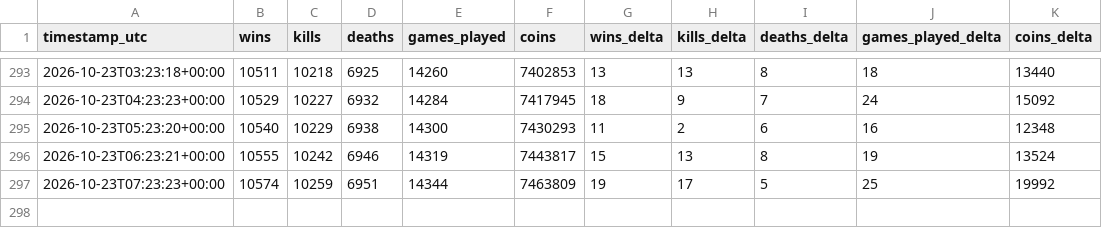
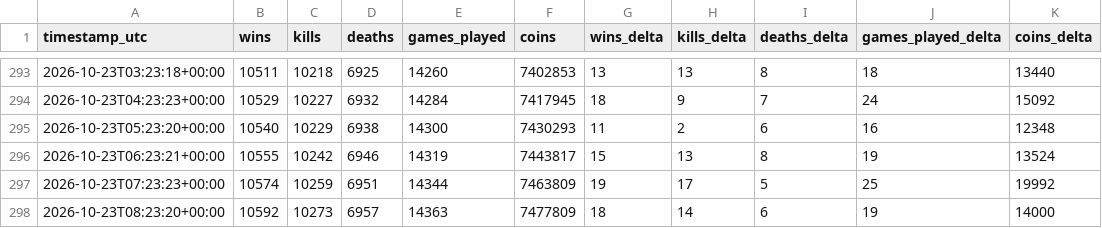
Before and after one commit to kevinkcko8-svg/mm-tracker, a CSV file: data/history.csv, drawn as a sheet; only a part is shown, gaps mark what is left out; the diff names each change by its address in the sheet, - before the commit and + after, or states it on an @@ line.

```diff
--- a/data/history.csv
+++ b/data/history.csv
+row 298: 2026-10-23T08:23:20+00:00 | 10592 | 10273 | 6957 | 14363 | 7477809 | 18 | 14 | 6 | 19 | 14000
```
Also changed, not shown: data/rivals.csv, 2 other files.
